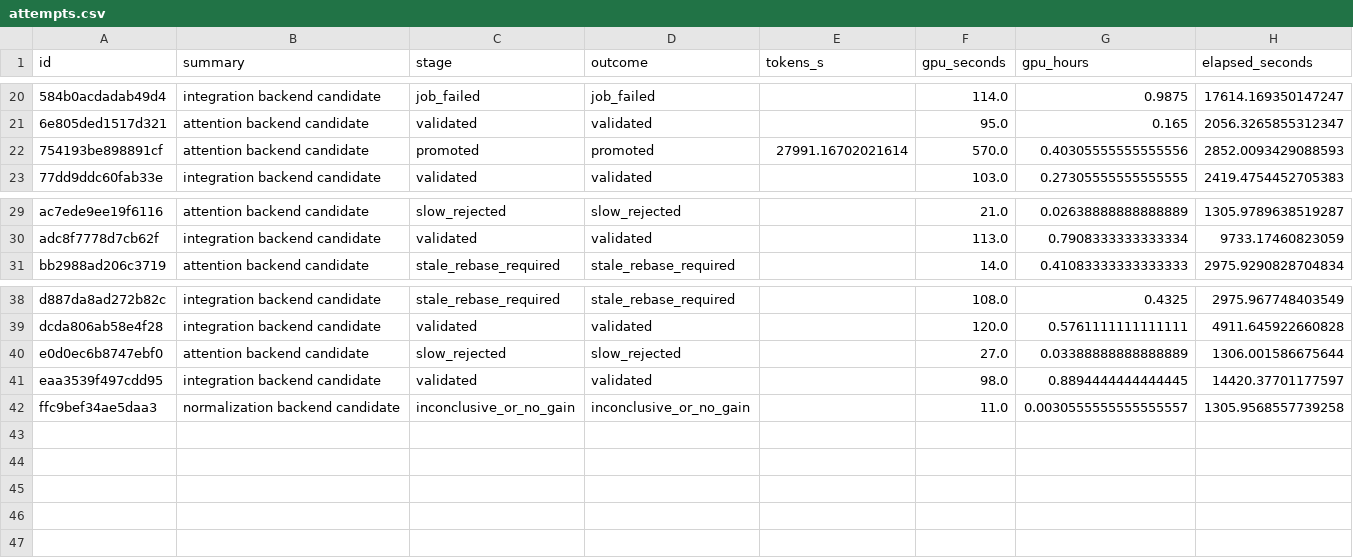
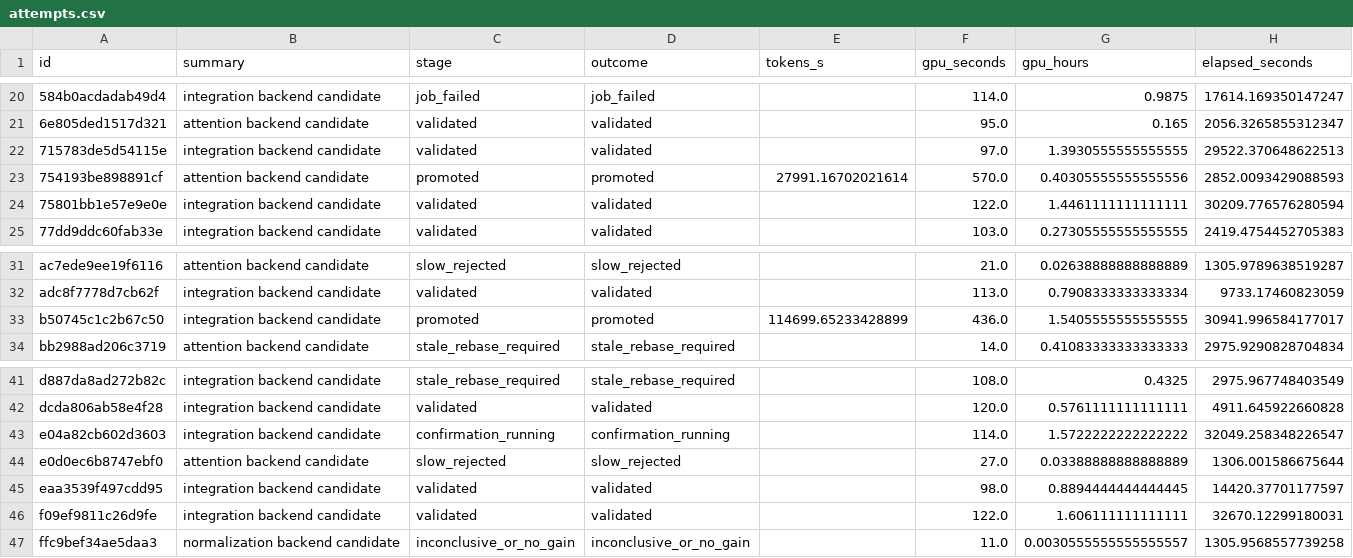
Before and after one commit to avitrost/triod-research-dashboard, a CSV file: site/attempts.csv, drawn as a sheet; only a part is shown, gaps mark what is left out; the diff names each change by its address in the sheet, - before the commit and + after, or states it on an @@ line.

```diff
--- a/site/attempts.csv
+++ b/site/attempts.csv
+row 22: 715783de5d54115e | integration backend candidate | validated | validated |  | 97.0 | 1.3930555555555555 | 29522.370648622513
+row 24: 75801bb1e57e9e0e | integration backend candidate | validated | validated |  | 122.0 | 1.4461111111111111 | 30209.776576280594
+row 33: b50745c1c2b67c50 | integration backend candidate | promoted | promoted | 114699.65233428899 | 436.0 | 1.5405555555555555 | 30941.996584177017
+row 43: e04a82cb602d3603 | integration backend candidate | confirmation_running | confirmation_running |  | 114.0 | 1.5722222222222222 | 32049.258348226547
+row 46: f09ef9811c26d9fe | integration backend candidate | validated | validated |  | 122.0 | 1.606111111111111 | 32670.12299180031
```
Also changed, not shown: 2 other files.
